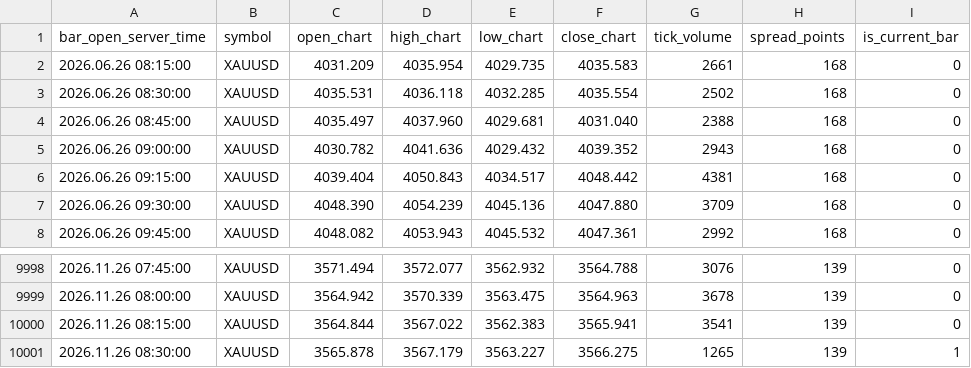
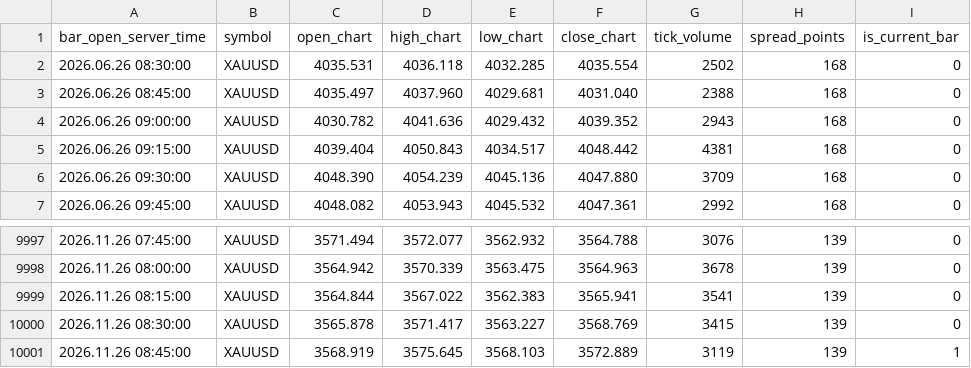
Before and after one commit to nkrabby/gold-terminal, a CSV file: market/exness_m15.csv, drawn as a sheet; only a part is shown, gaps mark what is left out.

```diff
--- a/market/exness_m15.csv
+++ b/market/exness_m15.csv
@@ -1,3 +1,2 @@
 bar_open_server_time,symbol,open_chart,high_chart,low_chart,close_chart,tick_volume,spread_points,is_current_bar
-2026.06.26 08:15:00,XAUUSD,4031.209,4035.954,4029.735,4035.583,2661,168,0
 2026.06.26 08:30:00,XAUUSD,4035.531,4036.118,4032.285,4035.554,2502,168,0
@@ -10000,2 +9999,3 @@ bar_open_server_time,symbol,open_chart,high_chart,low_chart,close_chart,tick_vol
 2026.11.26 08:15:00,XAUUSD,3564.844,3567.022,3562.383,3565.941,3541,139,0
-2026.11.26 08:30:00,XAUUSD,3565.878,3567.179,3563.227,3566.275,1265,139,1
+2026.11.26 08:30:00,XAUUSD,3565.878,3571.417,3563.227,3568.769,3415,139,0
+2026.11.26 08:45:00,XAUUSD,3568.919,3575.645,3568.103,3572.889,3119,139,1
```
Also changed, not shown: market/exness_h1.csv, 1 other file.
